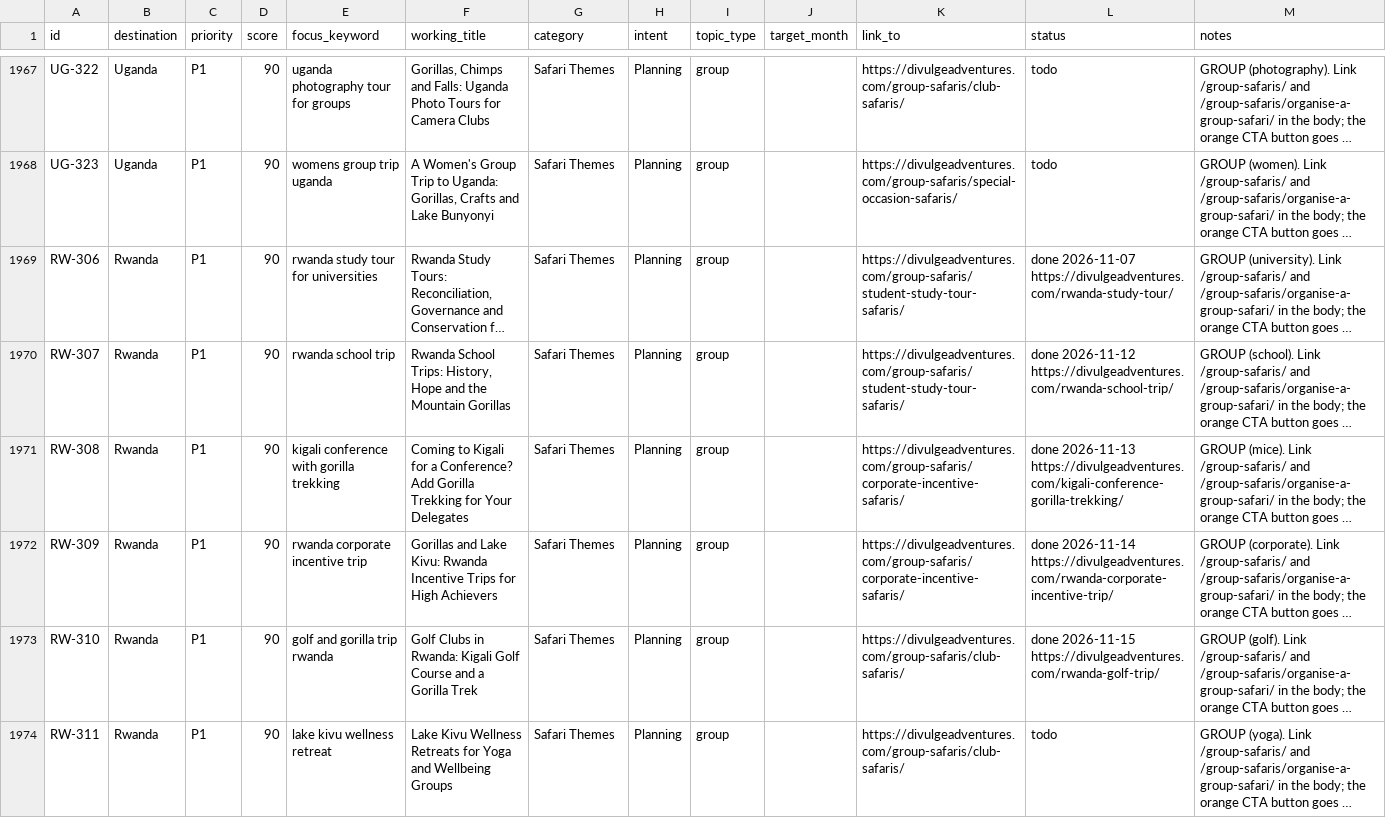
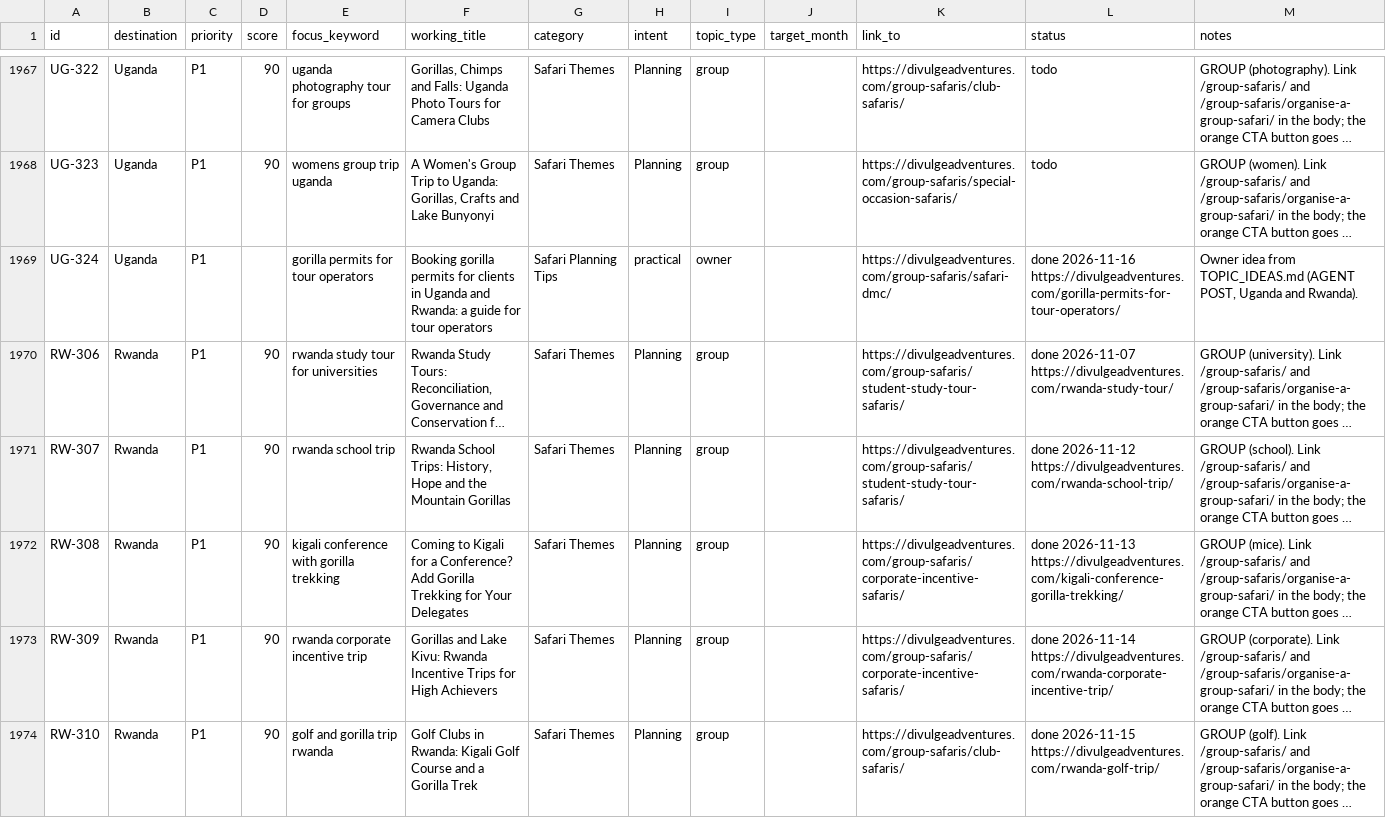
Before and after one commit to divulgeadventures/divulge-blog, a CSV file: TOPIC_BANK.csv, drawn as a sheet; only a part is shown, gaps mark what is left out; the shorter side is filled out with more unchanged rows; long unchanged cells end in …; the diff names each change by its address in the sheet, - before the commit and + after, or states it on an @@ line.

Commit message:
Daily post 2026-11-16 1

```diff
--- a/TOPIC_BANK.csv
+++ b/TOPIC_BANK.csv
+row 1969: UG-324 | Uganda | P1 |  | gorilla permits for tour operators | Booking gorilla permits for clients in Uganda and Rwanda: a guide for tour operators | Safari Planning Tips | practical | owner |  | https://divulgeadventures.com/group-safaris/safari-dmc/ | done 2026-11-16 https://divulgeadventures.com/gorilla-permits-for-tour-operators/ | Owner idea from TOPIC_IDEAS.md (AGENT POST, Uganda and Rwanda).
```
Also changed, not shown: 6 other files.
